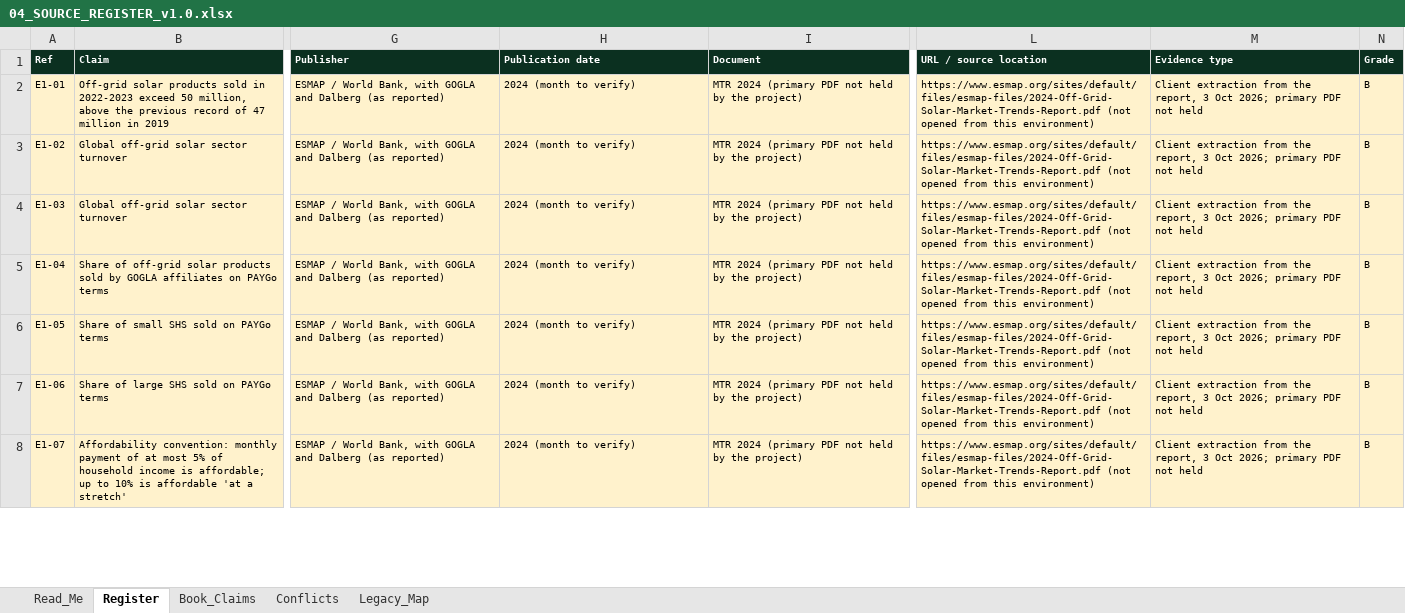
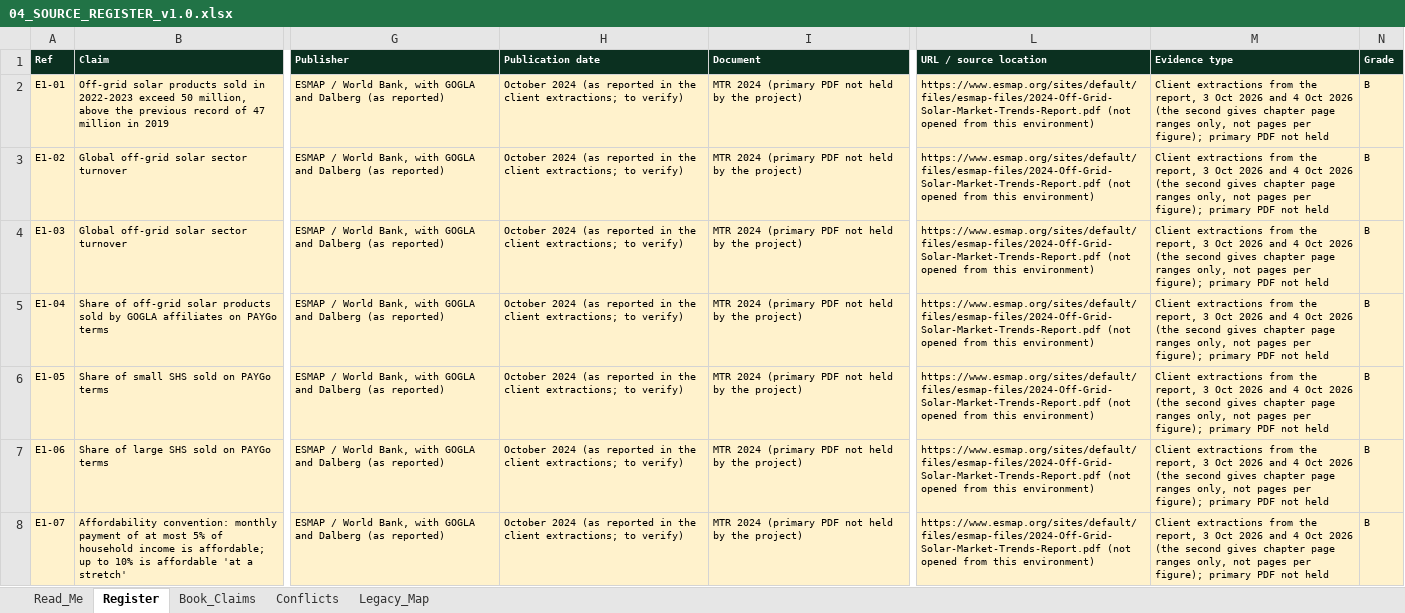
Before and after one commit to boujieka/Boujieka, an Excel workbook: output/04_SOURCE_REGISTER_v1.0.xlsx, sheet Register, drawn as a sheet; only a part is shown, gaps mark what is left out; values as stored, in another font and other column widths than the file's, no borders; the diff covers the shown part only; the diff names each change by its address in the sheet, - before the commit and + after, or states it on an @@ line.

```diff
--- a/output/04_SOURCE_REGISTER_v1.0.xlsx (sheet Register)
+++ b/output/04_SOURCE_REGISTER_v1.0.xlsx (sheet Register)
-H2:H8 (Publication date): 2024 (month to verify)
+H2:H8 (Publication date): October 2024 (as reported in the client extractions; to verify)
-M2:M8 (Evidence type): Client extraction from the report, 3 Oct 2026; primary PDF…
+M2:M8 (Evidence type): Client extractions from the report, 3 Oct 2026 and 4 Oct 2026 (the second gives chapter page ranges only, not pages per figure); primary PDF…
```
Also changed, not shown: 5 added rows and 53 edited cells elsewhere in this sheet, sheet Conflicts, sheet Book_Claims, sheet Read_Me, 25 other files.
